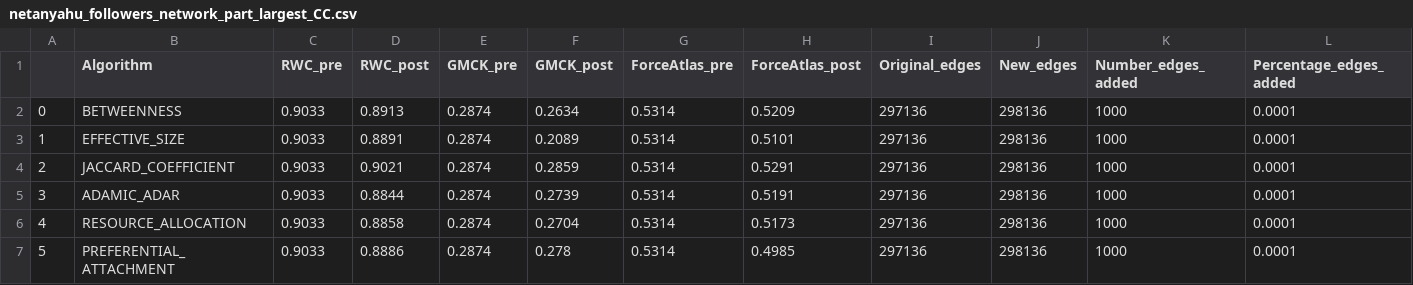
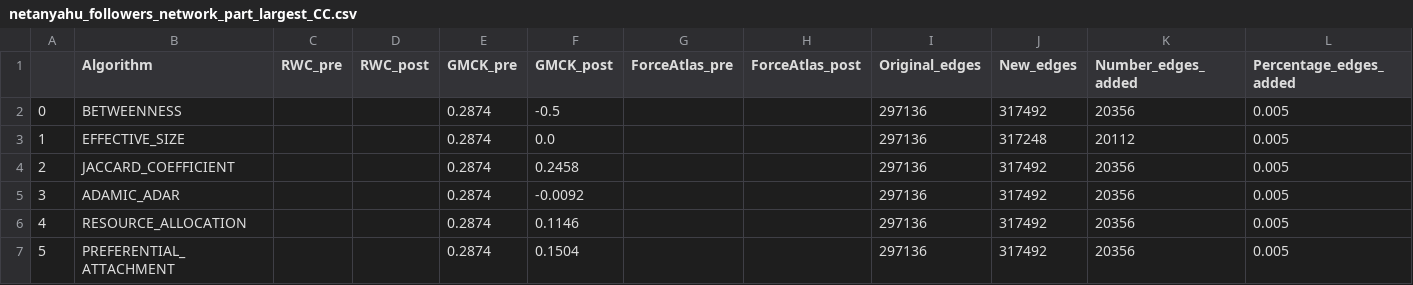
Before and after one commit to Comollo/echo-chambers, a CSV file: result_standard/netanyahu_followers_network_part_largest_CC.csv, drawn as a sheet.

```diff
--- a/result_standard/netanyahu_followers_network_part_largest_CC.csv
+++ b/result_standard/netanyahu_followers_network_part_largest_CC.csv
@@ -1,7 +1,7 @@
 ,Algorithm,RWC_pre,RWC_post,GMCK_pre,GMCK_post,ForceAtlas_pre,ForceAtlas_post,Original_edges,New_edges,Number_edges_added,Percentage_edges_added
-0,BETWEENNESS,0.9033,0.8913,0.2874,0.2634,0.5314,0.5209,297136,298136,1000,0.0001
-1,EFFECTIVE_SIZE,0.9033,0.8891,0.2874,0.2089,0.5314,0.5101,297136,298136,1000,0.0001
-2,JACCARD_COEFFICIENT,0.9033,0.9021,0.2874,0.2859,0.5314,0.5291,297136,298136,1000,0.0001
-3,ADAMIC_ADAR,0.9033,0.8844,0.2874,0.2739,0.5314,0.5191,297136,298136,1000,0.0001
-4,RESOURCE_ALLOCATION,0.9033,0.8858,0.2874,0.2704,0.5314,0.5173,297136,298136,1000,0.0001
-5,PREFERENTIAL_ATTACHMENT,0.9033,0.8886,0.2874,0.278,0.5314,0.4985,297136,298136,1000,0.0001
+0,BETWEENNESS,,,0.2874,-0.5,,,297136,317492,20356,0.005
+1,EFFECTIVE_SIZE,,,0.2874,0.0,,,297136,317248,20112,0.005
+2,JACCARD_COEFFICIENT,,,0.2874,0.2458,,,297136,317492,20356,0.005
+3,ADAMIC_ADAR,,,0.2874,-0.0092,,,297136,317492,20356,0.005
+4,RESOURCE_ALLOCATION,,,0.2874,0.1146,,,297136,317492,20356,0.005
+5,PREFERENTIAL_ATTACHMENT,,,0.2874,0.1504,,,297136,317492,20356,0.005
```
Also changed, not shown: result_standard/gunsense_followers_network_part_largest_CC.csv, 8 other files.
